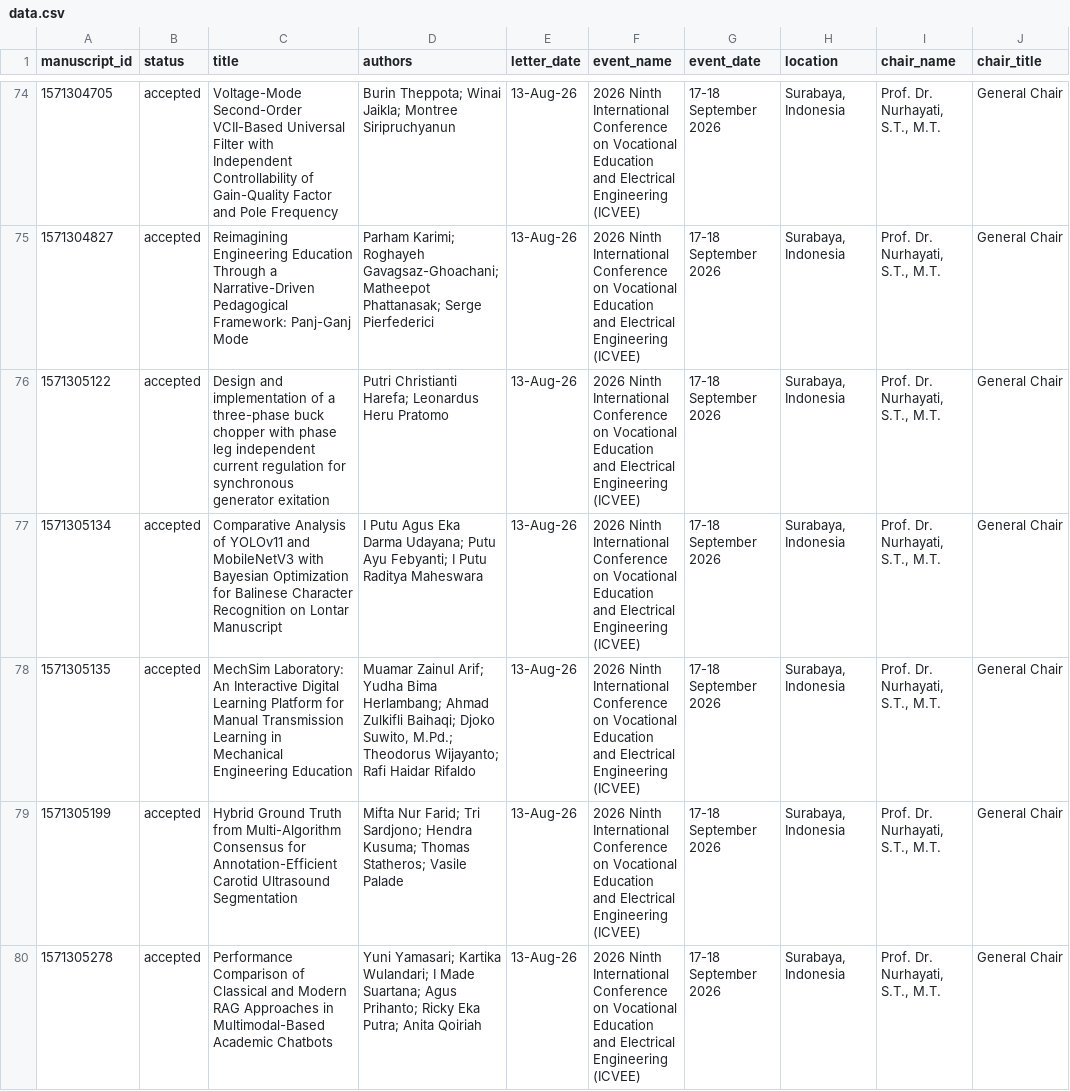
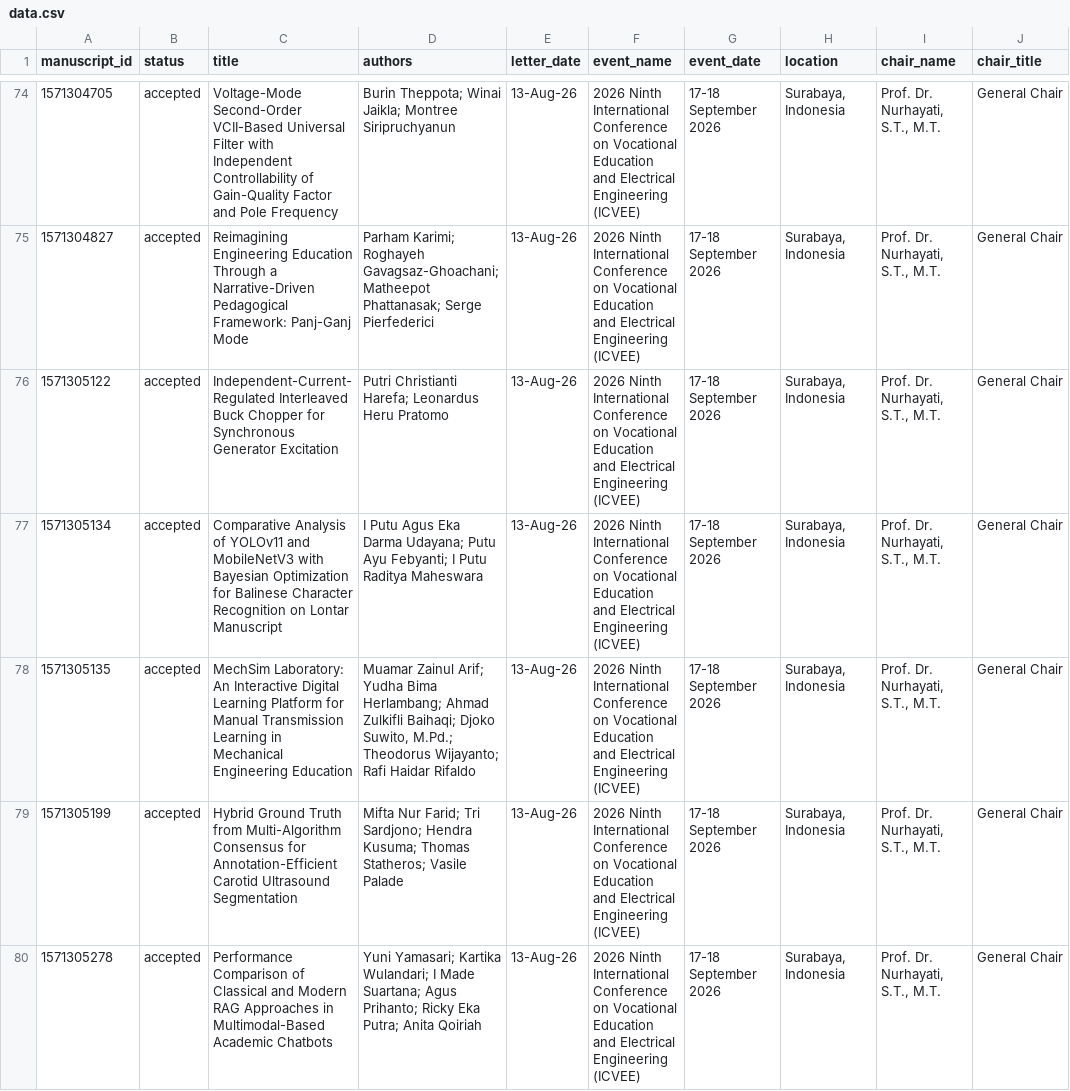
Before and after one commit to rifqieeeee/icvee, a CSV file: data.csv, drawn as a sheet; only a part is shown, gaps mark what is left out; the diff names each change by its address in the sheet, - before the commit and + after, or states it on an @@ line.

Commit message:
Update data.csv

```diff
--- a/data.csv
+++ b/data.csv
-C76 (title): Design and implementation of a three-phase buck chopper with phase leg independent current regulation for synchronous generator exitation
+C76 (title): Independent-Current-Regulated Interleaved Buck Chopper for Synchronous Generator Excitation
```
